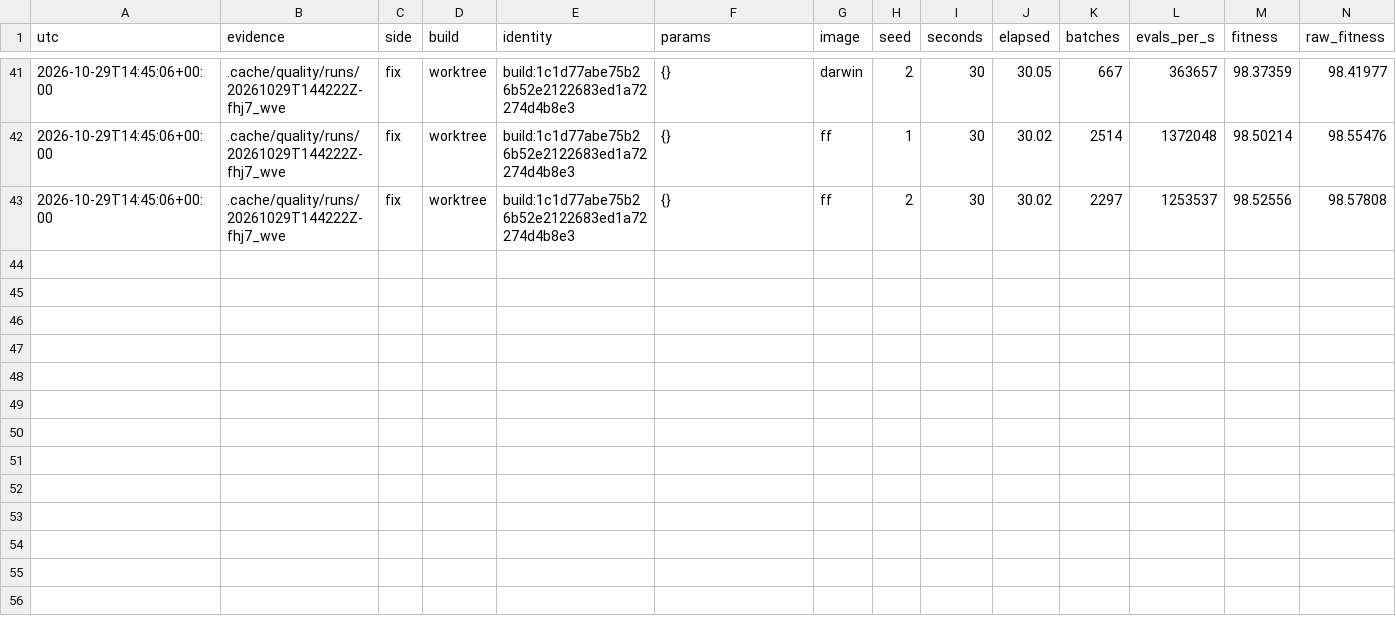
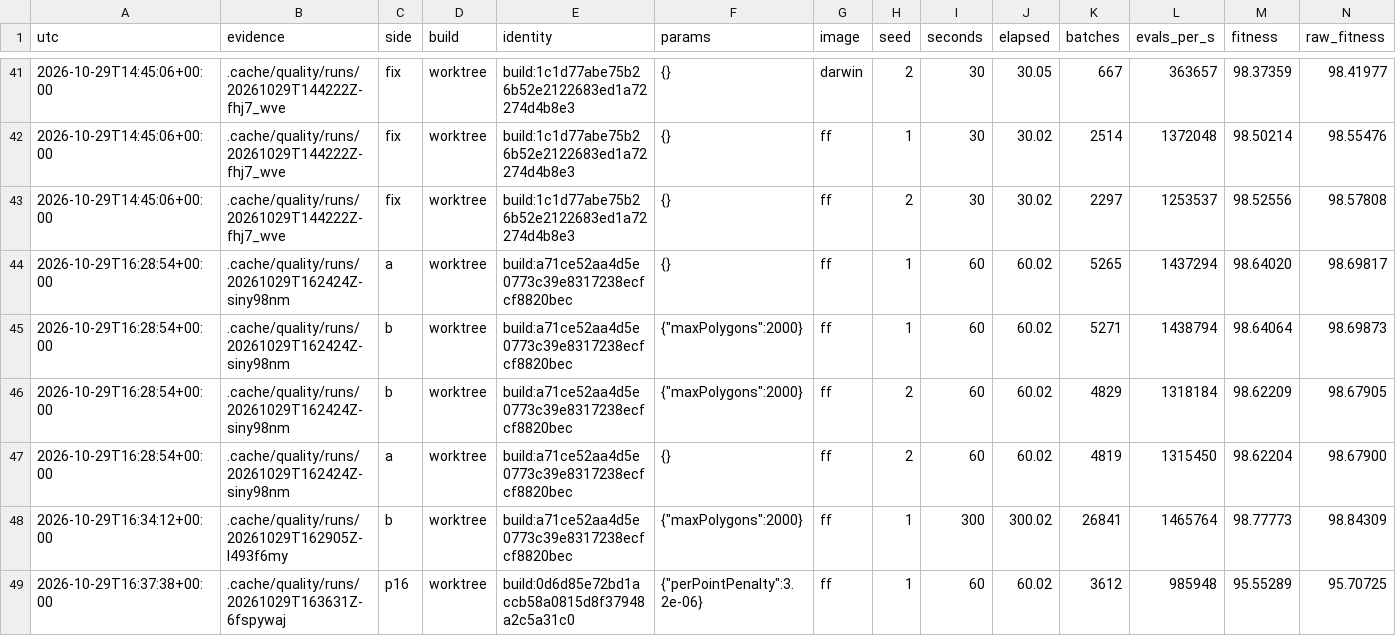
Before and after one commit to petalas/artgen-backend-rust, a TSV file: benchmarks/quality/log.tsv, drawn as a sheet; only a part is shown, gaps mark what is left out; rows hold the shown columns only; the diff names each change by its address in the sheet, - before the commit and + after, or states it on an @@ line.

```diff
--- a/benchmarks/quality/log.tsv
+++ b/benchmarks/quality/log.tsv
+row 44: 2026-10-29T16:28:54+00:00 | .cache/quality/runs/20261029T162424Z-siny98nm | a | worktree | build:a71ce52aa4d5e0773c39e8317238ecfcf8820bec | {} | ff | 1 | 60 | 60.02 | 5265 | 1437294 | 98.64020 | 98.69817
+row 45: 2026-10-29T16:28:54+00:00 | .cache/quality/runs/20261029T162424Z-siny98nm | b | worktree | build:a71ce52aa4d5e0773c39e8317238ecfcf8820bec | {"maxPolygons":2000} | ff | 1 | 60 | 60.02 | 5271 | 1438794 | 98.64064 | 98.69873
+row 46: 2026-10-29T16:28:54+00:00 | .cache/quality/runs/20261029T162424Z-siny98nm | b | worktree | build:a71ce52aa4d5e0773c39e8317238ecfcf8820bec | {"maxPolygons":2000} | ff | 2 | 60 | 60.02 | 4829 | 1318184 | 98.62209 | 98.67905
+row 47: 2026-10-29T16:28:54+00:00 | .cache/quality/runs/20261029T162424Z-siny98nm | a | worktree | build:a71ce52aa4d5e0773c39e8317238ecfcf8820bec | {} | ff | 2 | 60 | 60.02 | 4819 | 1315450 | 98.62204 | 98.67900
+row 48: 2026-10-29T16:34:12+00:00 | .cache/quality/runs/20261029T162905Z-l493f6my | b | worktree | build:a71ce52aa4d5e0773c39e8317238ecfcf8820bec | {"maxPolygons":2000} | ff | 1 | 300 | 300.02 | 26841 | 1465764 | 98.77773 | 98.84309
+row 49: 2026-10-29T16:37:38+00:00 | .cache/quality/runs/20261029T163631Z-6fspywaj | p16 | worktree | build:0d6d85e72bd1accb58a0815d8f37948a2c5a31c0 | {"perPointPenalty":3.2e-06} | ff | 1 | 60 | 60.02 | 3612 | 985948 | 95.55289 | 95.70725
```
Also changed, not shown: benchmarks/hillclimb/log.tsv, 44 other files.
